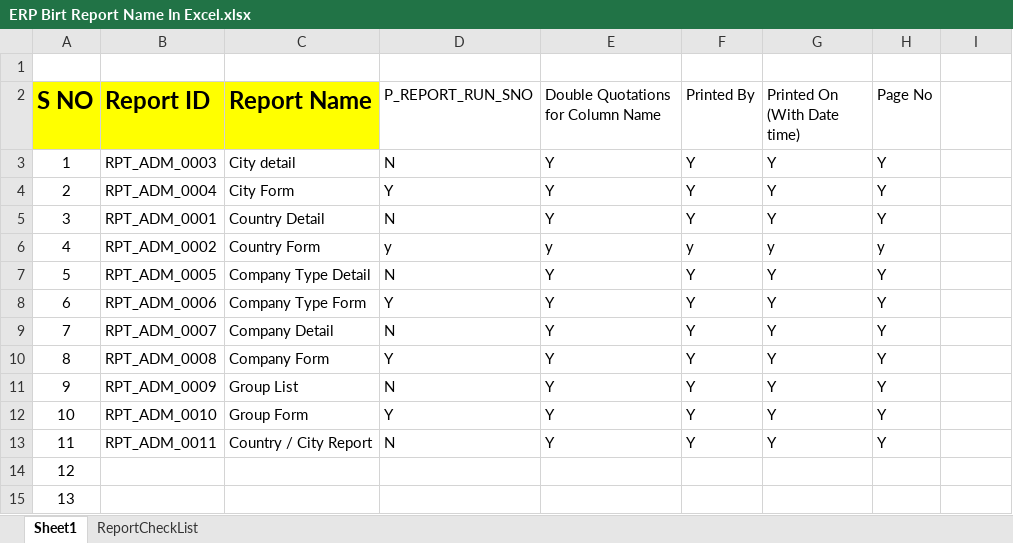
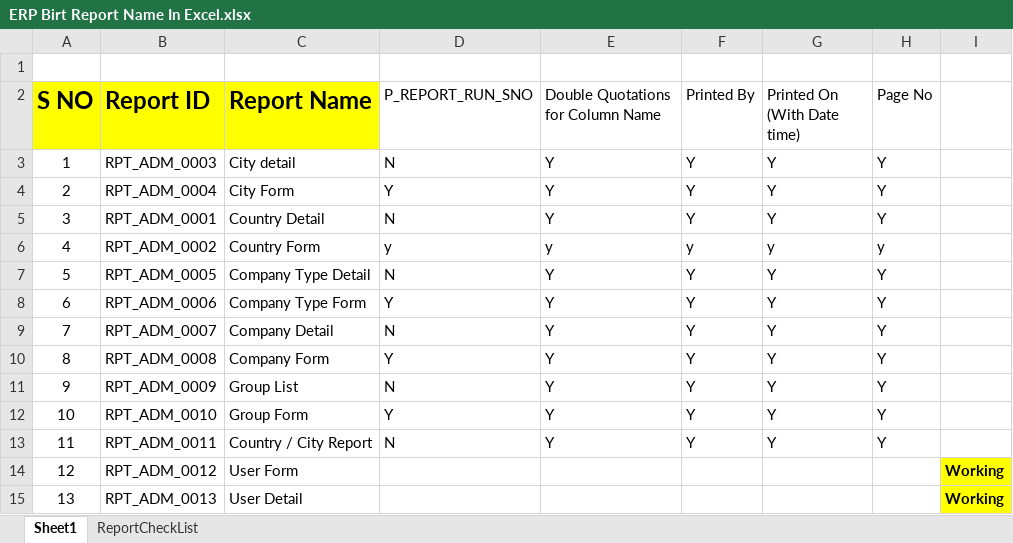
Before and after one commit to FarrukhShaikh21/ERPBirtReports, an Excel workbook: ERPBirtReports/ViewController/birtreport/ERP Birt Report Name In Excel.xlsx, sheet Sheet1, drawn as a sheet; values as stored, in another font and other column widths than the file's, no borders; the diff names each change by its address in the sheet, - before the commit and + after, or states it on an @@ line.

Commit message:
shoaib

```diff
--- a/ERPBirtReports/ViewController/birtreport/ERP Birt Report Name In Excel.xlsx (sheet Sheet1)
+++ b/ERPBirtReports/ViewController/birtreport/ERP Birt Report Name In Excel.xlsx (sheet Sheet1)
-B14 (Report ID): (empty)
+B14 (Report ID): RPT_ADM_0012
-C14 (Report Name): (empty)
+C14 (Report Name): User Form
-I14:I15: (empty)
+I14:I15: Working
-I14:I15 fill: none
+I14:I15 fill: #FFFF00
-B15 (Report ID): (empty)
+B15 (Report ID): RPT_ADM_0013
-C15 (Report Name): (empty)
+C15 (Report Name): User Detail
```
